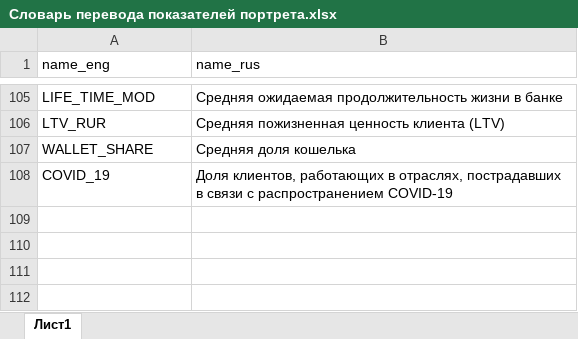
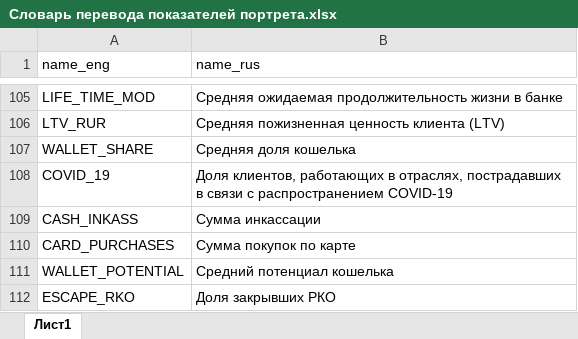
Before and after one commit to n00bcracker/reports_server, an Excel workbook: meta/Словарь перевода показателей портрета.xlsx, sheet Лист1, drawn as a sheet; only a part is shown, gaps mark what is left out; values as stored, in another font and other column widths than the file's, no borders; the diff names each change by its address in the sheet, - before the commit and + after, or states it on an @@ line.

```diff
--- a/meta/Словарь перевода показателей портрета.xlsx (sheet Лист1)
+++ b/meta/Словарь перевода показателей портрета.xlsx (sheet Лист1)
+row 109: CASH_INKASS | Сумма инкассации
+row 110: CARD_PURCHASES | Сумма покупок по карте
+row 111: WALLET_POTENTIAL | Средний потенциал кошелька
+row 112: ESCAPE_RKO | Доля закрывших РКО
```
Also changed, not shown: 1 other file.
